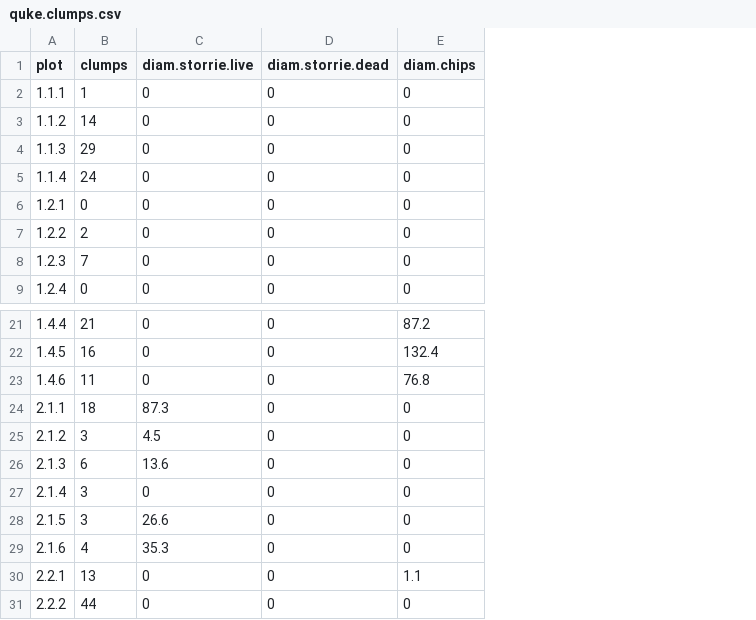
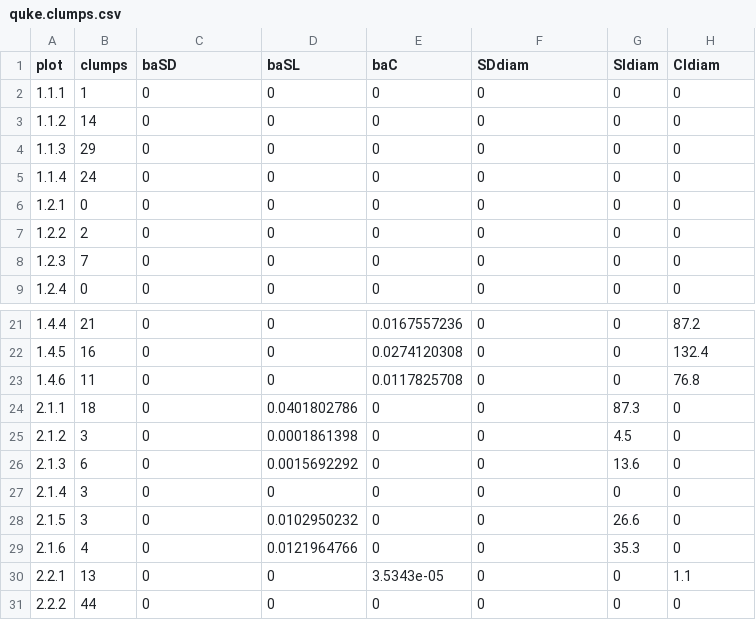
Before and after one commit to dnemens/black-oak, a CSV file: data sheets/quke.clumps.csv, drawn as a sheet; only a part is shown, gaps mark what is left out; addresses are those after the commit; the diff covers the shown part only; the diff names each change by its address in the sheet, - before the commit and + after, or states it on an @@ line.

```diff
--- a/data sheets/quke.clumps.csv
+++ b/data sheets/quke.clumps.csv
+column D (baSL), rows 2-9: all 0; rows 21-31: 0 | 0 | 0 | 0.0401802786 | 0.0001861398 | 0.0015692292 | 0 | 0.0102950232 | 0.0121964766 | 0 | 0
+column E (baC), rows 2-9: all 0; rows 21-31: 0.0167557236 | 0.0274120308 | 0.0117825708 | 0 | 0 | 0 | 0 | 0 | 0 | 3.5343e-05 | 0
+column G (Sldiam), rows 2-9: all 0; rows 21-31: 0 | 0 | 0 | 87.3 | 4.5 | 13.6 | 0 | 26.6 | 35.3 | 0 | 0
-C1: diam.storrie.live
+C1: baSD
-F1: diam.storrie.dead
+F1: SDdiam
-H1: diam.chips
+H1: Cldiam
-C24 (baSD): 87.3
+C24 (baSD): 0
-C25 (baSD): 4.5
+C25 (baSD): 0
-C26 (baSD): 13.6
+C26 (baSD): 0
-C28 (baSD): 26.6
+C28 (baSD): 0
-C29 (baSD): 35.3
+C29 (baSD): 0
```
Also changed, not shown: 30 edited cells elsewhere in this file, data sheets/mean.import.over.csv, data sheets/mean.import.over.long.csv, 19 other files.
